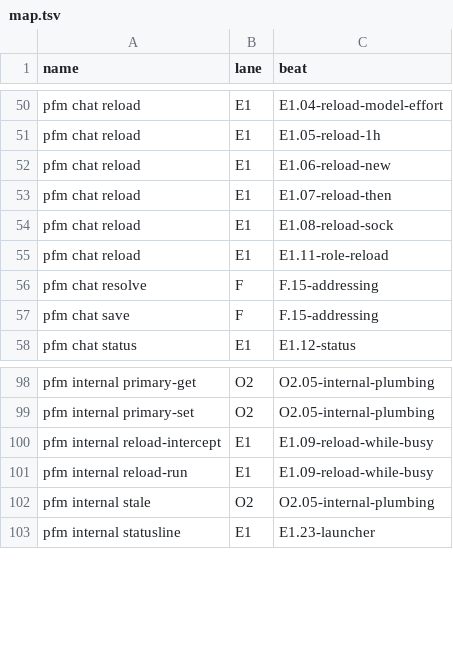
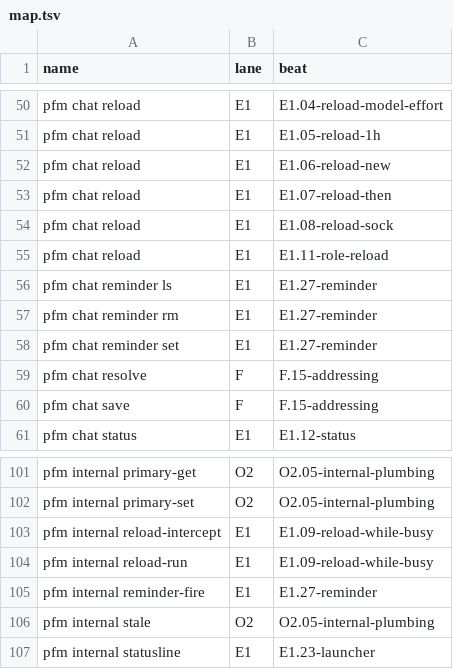
Before and after one commit to rezzminator/professor, a TSV file: infra/fence/lanes/map.tsv, drawn as a sheet; only a part is shown, gaps mark what is left out.

Commit message:
fix(pfm): reminders follow a chat Claude continues in a new session; reminder commands mapped to lane beat E1.27
The Claude index pass now moves the reminders of a superseded segment onto the newest segment of its continued-in chain, through fleetdb RekeyReminders, the same move reload makes. Before this, a reminder set before a background-job continuation fired into the dead segment. Lane E1 gains beat E1.27-reminder, covering pfm chat reminder set|ls|rm and pfm internal reminder-fire.

```diff
--- a/infra/fence/lanes/map.tsv
+++ b/infra/fence/lanes/map.tsv
@@ -55,2 +55,5 @@ pfm chat reload	E1	E1.08-reload-sock
 pfm chat reload	E1	E1.11-role-reload
+pfm chat reminder ls	E1	E1.27-reminder
+pfm chat reminder rm	E1	E1.27-reminder
+pfm chat reminder set	E1	E1.27-reminder
 pfm chat resolve	F	F.15-addressing
@@ -101,2 +104,3 @@ pfm internal reload-intercept	E1	E1.09-reload-while-busy
 pfm internal reload-run	E1	E1.09-reload-while-busy
+pfm internal reminder-fire	E1	E1.27-reminder
 pfm internal stale	O2	O2.05-internal-plumbing
```
Also changed, not shown: 5 other files.
